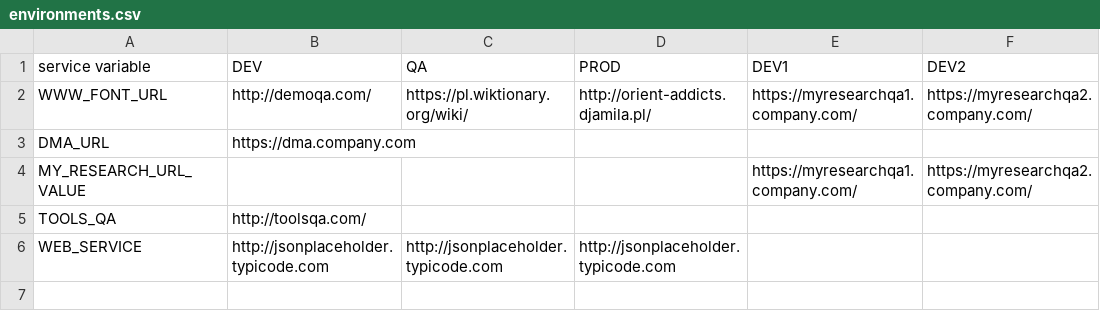
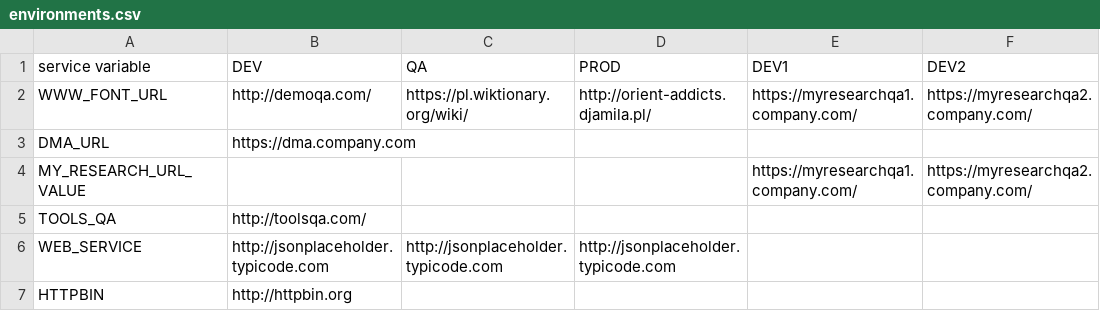
Before and after one commit to devonfw/mrchecker, a CSV file: allure-framework-modules/mrchecker-webapi-module/src/resources/enviroments/environments.csv, drawn as a sheet.

Commit message:
restructured; added env HTTPBIN

```diff
--- a/allure-framework-modules/mrchecker-webapi-module/src/resources/enviroments/environments.csv
+++ b/allure-framework-modules/mrchecker-webapi-module/src/resources/enviroments/environments.csv
@@ -6 +6,2 @@ TOOLS_QA,http://toolsqa.com/,,,,
 WEB_SERVICE,http://jsonplaceholder.typicode.com,http://jsonplaceholder.typicode.com,http://jsonplaceholder.typicode.com,,
+HTTPBIN,http://httpbin.org,,,,
```
Also changed, not shown: 6 other files.
